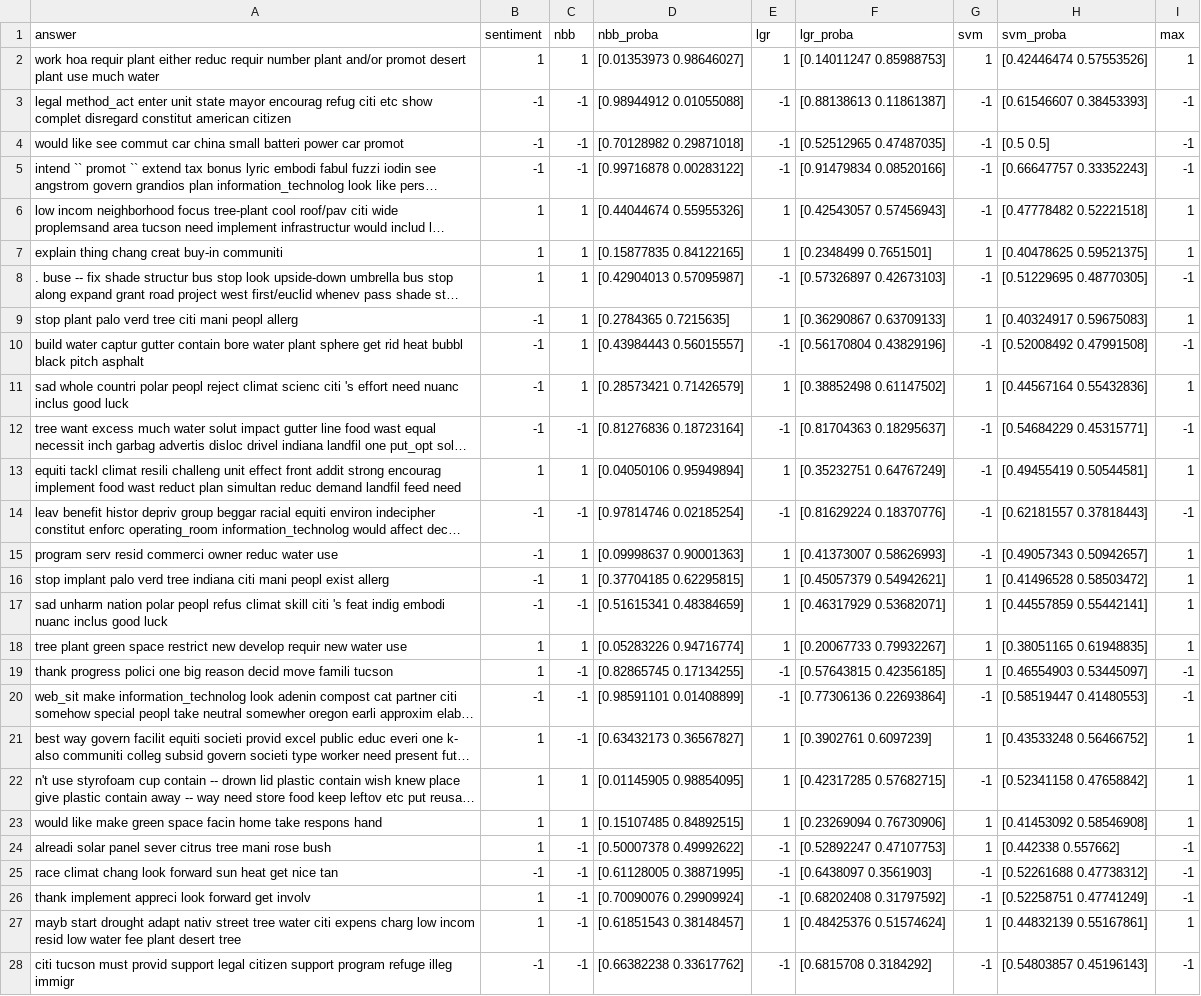
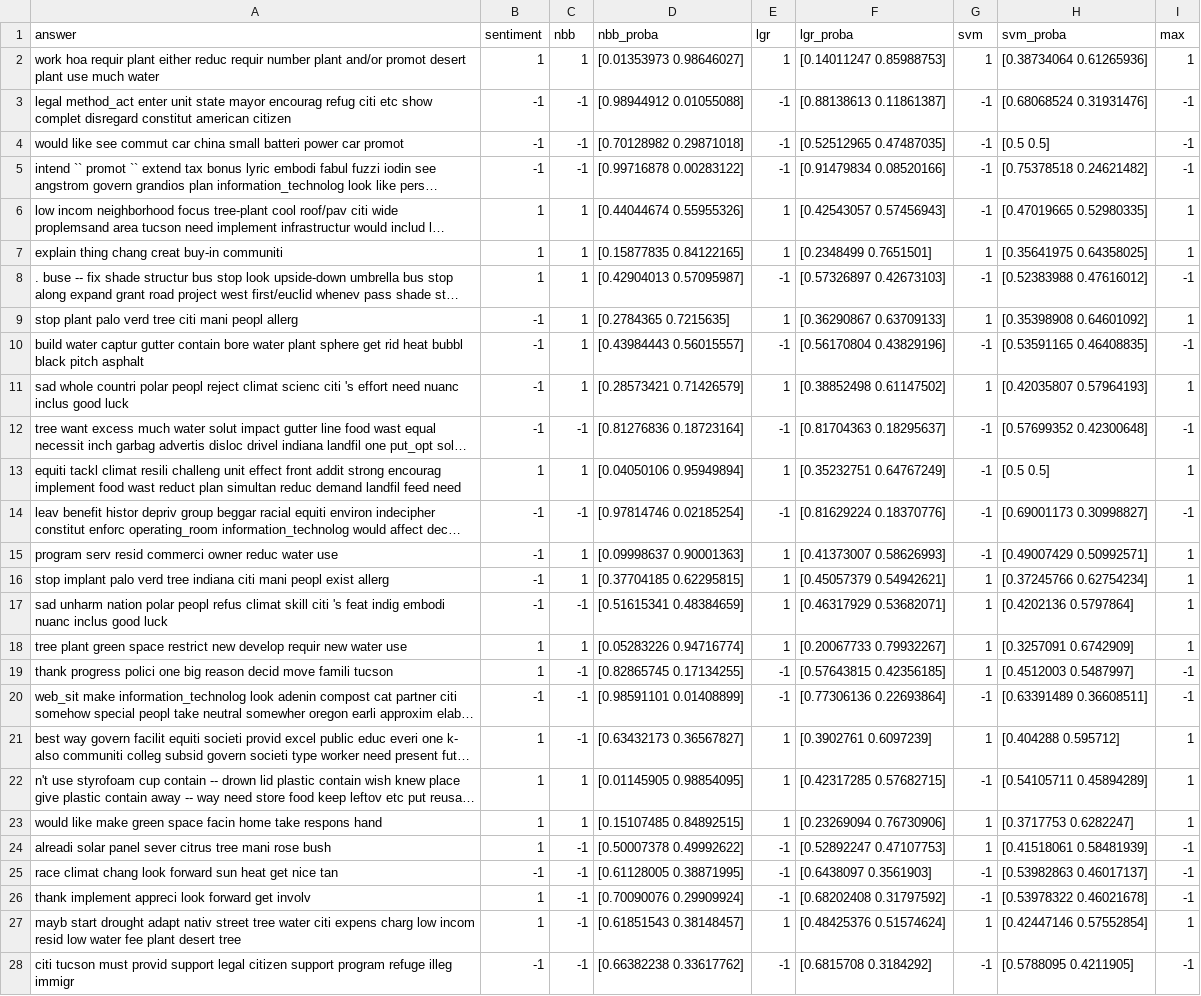
Before and after one commit to porfirioads/mcpi-tesis-backend, a CSV file: resources/classified/all_tdm_bal_lab_respuestas_form_1671774115.csv, drawn as a sheet; only a part is shown; long unchanged cells end in …; the diff covers the shown part only; the diff names each change by its address in the sheet, - before the commit and + after, or states it on an @@ line.

```diff
--- a/resources/classified/all_tdm_bal_lab_respuestas_form_1671774115.csv
+++ b/resources/classified/all_tdm_bal_lab_respuestas_form_1671774115.csv
-H2 (svm_proba): [0.42446474 0.57553526]
+H2 (svm_proba): [0.38734064 0.61265936]
-H3 (svm_proba): [0.61546607 0.38453393]
+H3 (svm_proba): [0.68068524 0.31931476]
-H5 (svm_proba): [0.66647757 0.33352243]
+H5 (svm_proba): [0.75378518 0.24621482]
-H6 (svm_proba): [0.47778482 0.52221518]
+H6 (svm_proba): [0.47019665 0.52980335]
-H7 (svm_proba): [0.40478625 0.59521375]
+H7 (svm_proba): [0.35641975 0.64358025]
-H8 (svm_proba): [0.51229695 0.48770305]
+H8 (svm_proba): [0.52383988 0.47616012]
-H9 (svm_proba): [0.40324917 0.59675083]
+H9 (svm_proba): [0.35398908 0.64601092]
-H10 (svm_proba): [0.52008492 0.47991508]
+H10 (svm_proba): [0.53591165 0.46408835]
-H11 (svm_proba): [0.44567164 0.55432836]
+H11 (svm_proba): [0.42035807 0.57964193]
-H12 (svm_proba): [0.54684229 0.45315771]
+H12 (svm_proba): [0.57699352 0.42300648]
-H13 (svm_proba): [0.49455419 0.50544581]
+H13 (svm_proba): [0.5 0.5]
-H14 (svm_proba): [0.62181557 0.37818443]
+H14 (svm_proba): [0.69001173 0.30998827]
-H15 (svm_proba): [0.49057343 0.50942657]
+H15 (svm_proba): [0.49007429 0.50992571]
-H16 (svm_proba): [0.41496528 0.58503472]
+H16 (svm_proba): [0.37245766 0.62754234]
-H17 (svm_proba): [0.44557859 0.55442141]
+H17 (svm_proba): [0.4202136 0.5797864]
-H18 (svm_proba): [0.38051165 0.61948835]
+H18 (svm_proba): [0.3257091 0.6742909]
-H19 (svm_proba): [0.46554903 0.53445097]
+H19 (svm_proba): [0.4512003 0.5487997]
-H20 (svm_proba): [0.58519447 0.41480553]
+H20 (svm_proba): [0.63391489 0.36608511]
-H21 (svm_proba): [0.43533248 0.56466752]
+H21 (svm_proba): [0.404288 0.595712]
-H22 (svm_proba): [0.52341158 0.47658842]
+H22 (svm_proba): [0.54105711 0.45894289]
-H23 (svm_proba): [0.41453092 0.58546908]
+H23 (svm_proba): [0.3717753 0.6282247]
-H24 (svm_proba): [0.442338 0.557662]
+H24 (svm_proba): [0.41518061 0.58481939]
-H25 (svm_proba): [0.52261688 0.47738312]
+H25 (svm_proba): [0.53982863 0.46017137]
-H26 (svm_proba): [0.52258751 0.47741249]
+H26 (svm_proba): [0.53978322 0.46021678]
-H27 (svm_proba): [0.44832139 0.55167861]
+H27 (svm_proba): [0.42447146 0.57552854]
-H28 (svm_proba): [0.54803857 0.45196143]
+H28 (svm_proba): [0.5788095 0.4211905]
```
Also changed, not shown: 10 edited cells elsewhere in this file, 4 other files.
